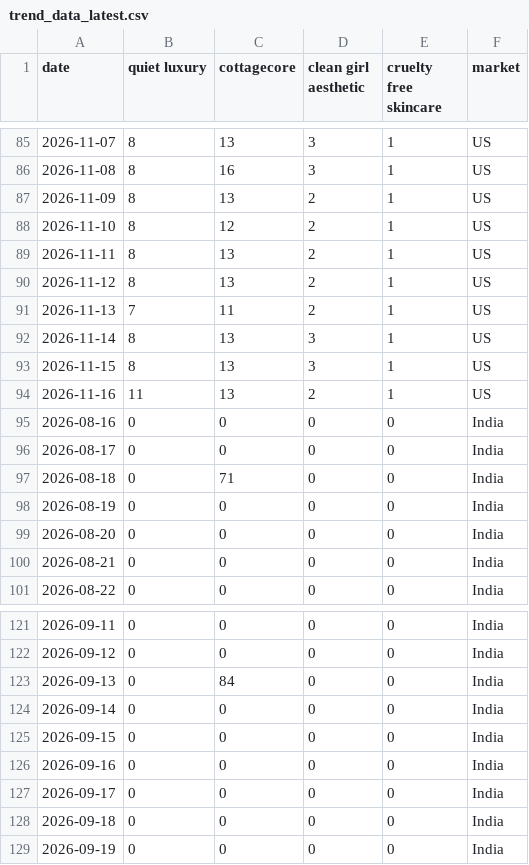
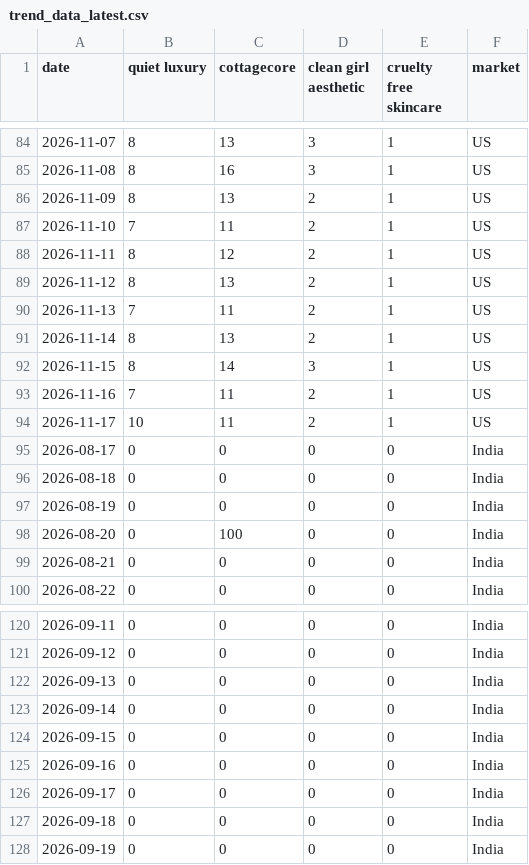
Before and after one commit to KhushiC04/fashion-trend-radar, a CSV file: trend_data_latest.csv, drawn as a sheet; only a part is shown, gaps mark what is left out; the diff covers the shown part only.

```diff
--- a/trend_data_latest.csv
+++ b/trend_data_latest.csv
@@ -87,14 +86,14 @@ date,quiet luxury,cottagecore,clean girl aesthetic,cruelty free skincare,market
 2026-11-09,8,13,2,1,US
-2026-11-10,8,12,2,1,US
-2026-11-11,8,13,2,1,US
+2026-11-10,7,11,2,1,US
+2026-11-11,8,12,2,1,US
 2026-11-12,8,13,2,1,US
 2026-11-13,7,11,2,1,US
-2026-11-14,8,13,3,1,US
-2026-11-15,8,13,3,1,US
-2026-11-16,11,13,2,1,US
-2026-08-16,0,0,0,0,India
+2026-11-14,8,13,2,1,US
+2026-11-15,8,14,3,1,US
+2026-11-16,7,11,2,1,US
+2026-11-17,10,11,2,1,US
 2026-08-17,0,0,0,0,India
-2026-08-18,0,71,0,0,India
+2026-08-18,0,0,0,0,India
 2026-08-19,0,0,0,0,India
-2026-08-20,0,0,0,0,India
+2026-08-20,0,100,0,0,India
 2026-08-21,0,0,0,0,India
@@ -122,3 +121,3 @@ date,quiet luxury,cottagecore,clean girl aesthetic,cruelty free skincare,market
 2026-09-12,0,0,0,0,India
-2026-09-13,0,84,0,0,India
+2026-09-13,0,0,0,0,India
 2026-09-14,0,0,0,0,India
```
Also changed, not shown: 1 added row, 1 removed row and 159 edited cells elsewhere in this file.
